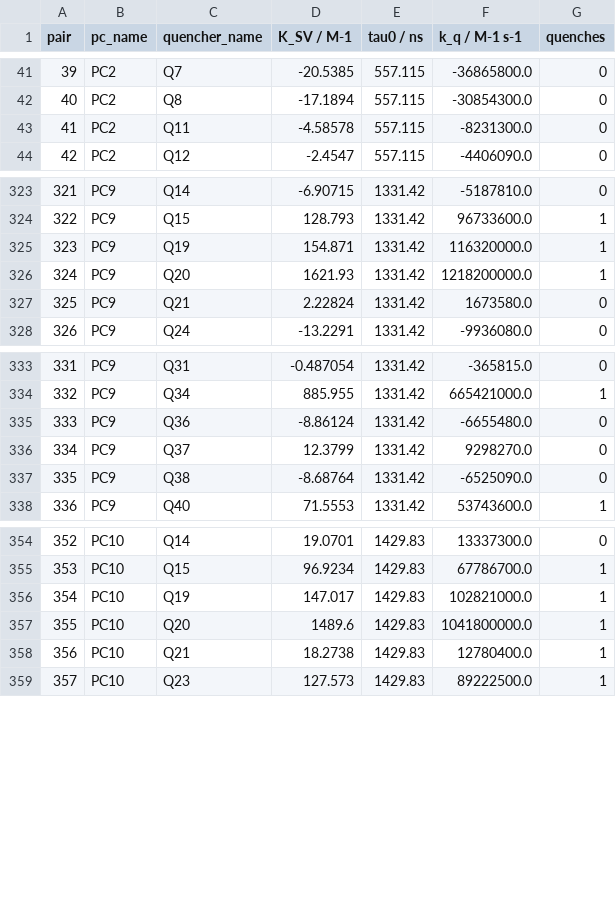
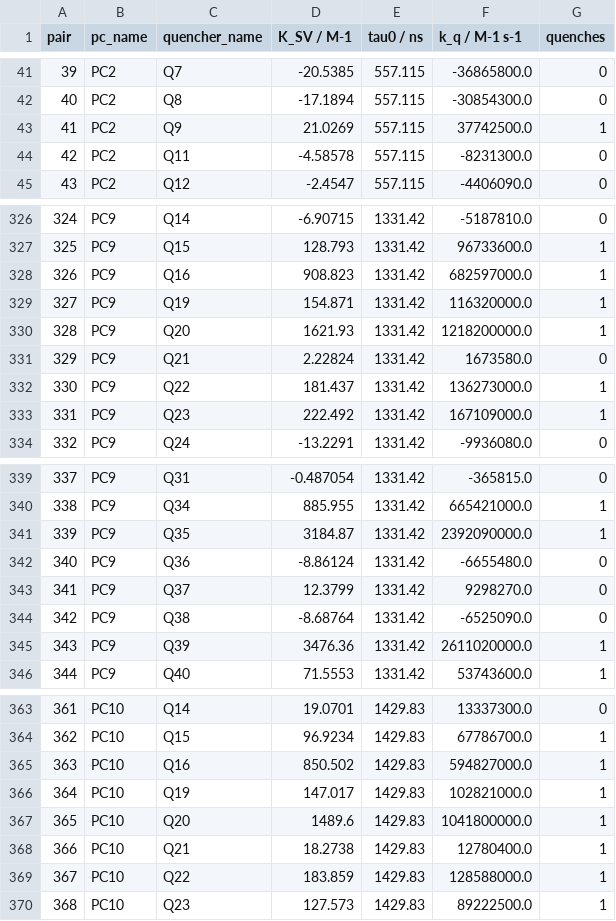
Before and after one commit to niklashoelter/MarcusEnTdecker, a CSV file: benchmark/further_analysis/results/rate_predictions/pairs.csv, drawn as a sheet; only a part is shown, gaps mark what is left out; addresses are those after the commit; the diff covers the shown part only; the diff names each change by its address in the sheet, - before the commit and + after, or states it on an @@ line.

Commit message:
Rerun the benchmark on the merged triplets

```diff
--- a/benchmark/further_analysis/results/rate_predictions/pairs.csv
+++ b/benchmark/further_analysis/results/rate_predictions/pairs.csv
+row 43: 41 | PC2 | Q9 | 21.0269 | 557.115 | 37742500.0 | 1
@@ column A (pair) renumbered from row 44 down @@
+row 328: 326 | PC9 | Q16 | 908.823 | 1331.42 | 682597000.0 | 1
+row 332: 330 | PC9 | Q22 | 181.437 | 1331.42 | 136273000.0 | 1
+row 333: 331 | PC9 | Q23 | 222.492 | 1331.42 | 167109000.0 | 1
+row 341: 339 | PC9 | Q35 | 3184.87 | 1331.42 | 2392090000.0 | 1
+row 345: 343 | PC9 | Q39 | 3476.36 | 1331.42 | 2611020000.0 | 1
+row 365: 363 | PC10 | Q16 | 850.502 | 1429.83 | 594827000.0 | 1
+row 369: 367 | PC10 | Q22 | 183.859 | 1429.83 | 128588000.0 | 1
```
Also changed, not shown: 7 added rows elsewhere in this file, benchmark/further_analysis/results/adiabatic_variants/ml_uncertainty.csv, benchmark/further_analysis/results/influence/metrics.csv, 13 other files.
